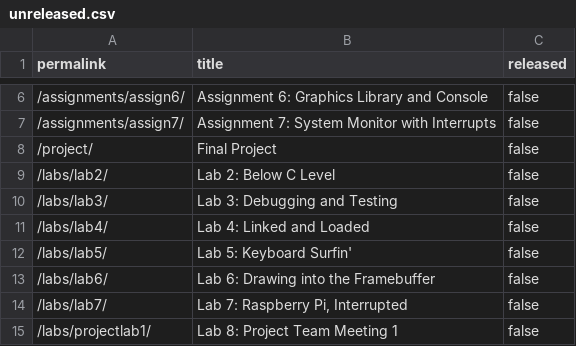
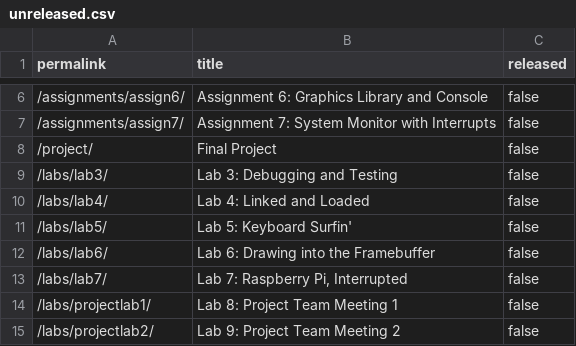
Before and after one commit to stevenstmai/cs107e.github.io, a CSV file: _data/unreleased.csv, drawn as a sheet; only a part is shown, gaps mark what is left out; the shorter side is filled out with more unchanged rows.

```diff
--- a/_data/unreleased.csv
+++ b/_data/unreleased.csv
@@ -8,3 +8,2 @@ permalink,title,released
 "/project/","Final Project",false
-"/labs/lab2/","Lab 2: Below C Level",false
 "/labs/lab3/","Lab 3: Debugging and Testing",false
```
Also changed, not shown: 22 other files.
